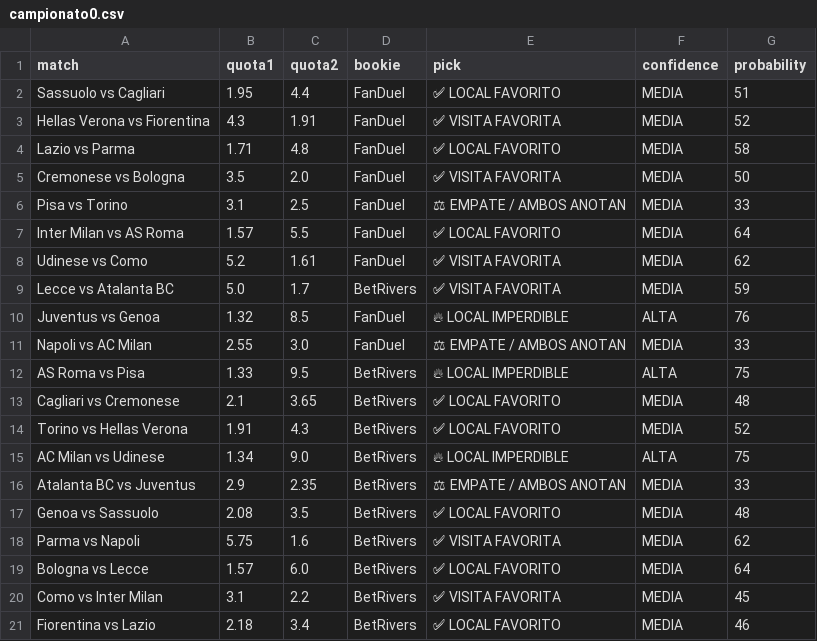
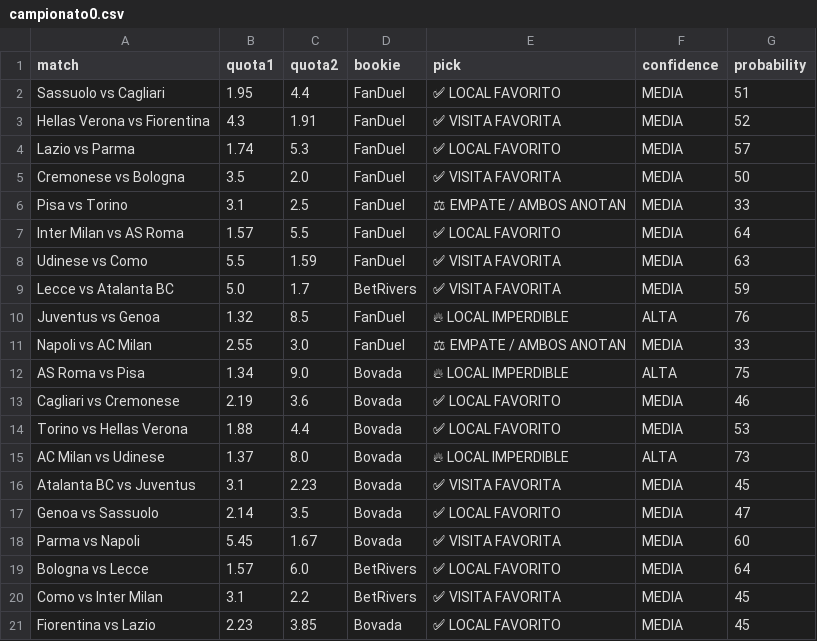
Before and after one commit to bernardinojosse/ia-deportiva-pro, a CSV file: campionati/campionato0.csv, drawn as a sheet; the diff names each change by its address in the sheet, - before the commit and + after, or states it on an @@ line.

```diff
--- a/campionati/campionato0.csv
+++ b/campionati/campionato0.csv
-B4 (quota1): 1.71
+B4 (quota1): 1.74
-C4 (quota2): 4.8
+C4 (quota2): 5.3
-G4 (probability): 58
+G4 (probability): 57
-B8 (quota1): 5.2
+B8 (quota1): 5.5
-C8 (quota2): 1.61
+C8 (quota2): 1.59
-G8 (probability): 62
+G8 (probability): 63
-B12 (quota1): 1.33
+B12 (quota1): 1.34
-C12 (quota2): 9.5
+C12 (quota2): 9.0
-D12:D18 (bookie): BetRivers
+D12:D18 (bookie): Bovada
-B13 (quota1): 2.1
+B13 (quota1): 2.19
-C13 (quota2): 3.65
+C13 (quota2): 3.6
-G13 (probability): 48
+G13 (probability): 46
-B14 (quota1): 1.91
+B14 (quota1): 1.88
-C14 (quota2): 4.3
+C14 (quota2): 4.4
-G14 (probability): 52
+G14 (probability): 53
-B15 (quota1): 1.34
+B15 (quota1): 1.37
-C15 (quota2): 9.0
+C15 (quota2): 8.0
-G15 (probability): 75
+G15 (probability): 73
-B16 (quota1): 2.9
+B16 (quota1): 3.1
-C16 (quota2): 2.35
+C16 (quota2): 2.23
-E16 (pick): ⚖ EMPATE / AMBOS ANOTAN
+E16 (pick): ✅ VISITA FAVORITA
-G16 (probability): 33
+G16 (probability): 45
-B17 (quota1): 2.08
+B17 (quota1): 2.14
-G17 (probability): 48
+G17 (probability): 47
-B18 (quota1): 5.75
+B18 (quota1): 5.45
-C18 (quota2): 1.6
+C18 (quota2): 1.67
-G18 (probability): 62
+G18 (probability): 60
-B21 (quota1): 2.18
+B21 (quota1): 2.23
-C21 (quota2): 3.4
+C21 (quota2): 3.85
-D21 (bookie): BetRivers
+D21 (bookie): Bovada
-G21 (probability): 46
+G21 (probability): 45
```
Also changed, not shown: campionati/campionato01.csv, campionati/campionato06.csv.
